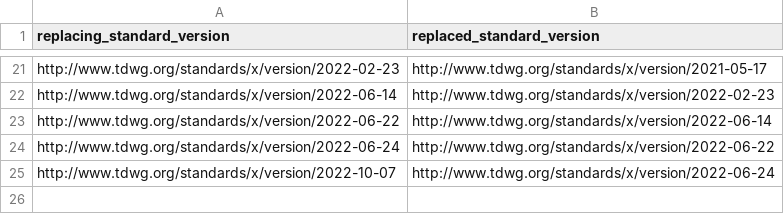
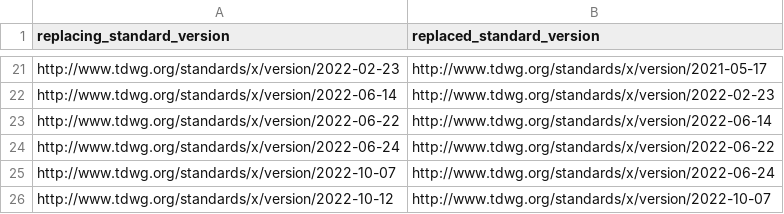
Before and after one commit to camiplata/rs.tdwg.org, a CSV file: standards-versions/standards-versions-replacements.csv, drawn as a sheet; only a part is shown, gaps mark what is left out.

```diff
--- a/standards-versions/standards-versions-replacements.csv
+++ b/standards-versions/standards-versions-replacements.csv
@@ -25 +25,2 @@ http://www.tdwg.org/standards/x/version/2022-06-24,http://www.tdwg.org/standards
 http://www.tdwg.org/standards/x/version/2022-10-07,http://www.tdwg.org/standards/x/version/2022-06-24
+http://www.tdwg.org/standards/x/version/2022-10-12,http://www.tdwg.org/standards/x/version/2022-10-07
```
Also changed, not shown: standards-versions/standards-versions-parts.csv, standards-versions/standards-versions.csv, 20 other files.
